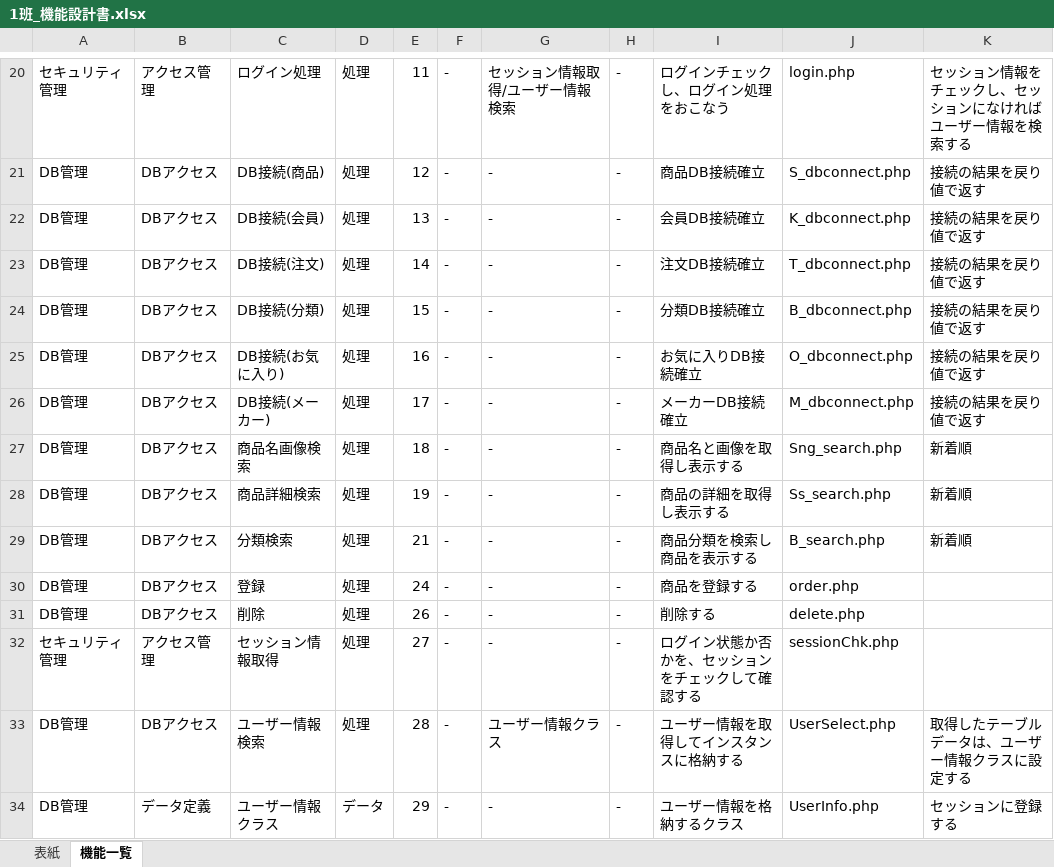
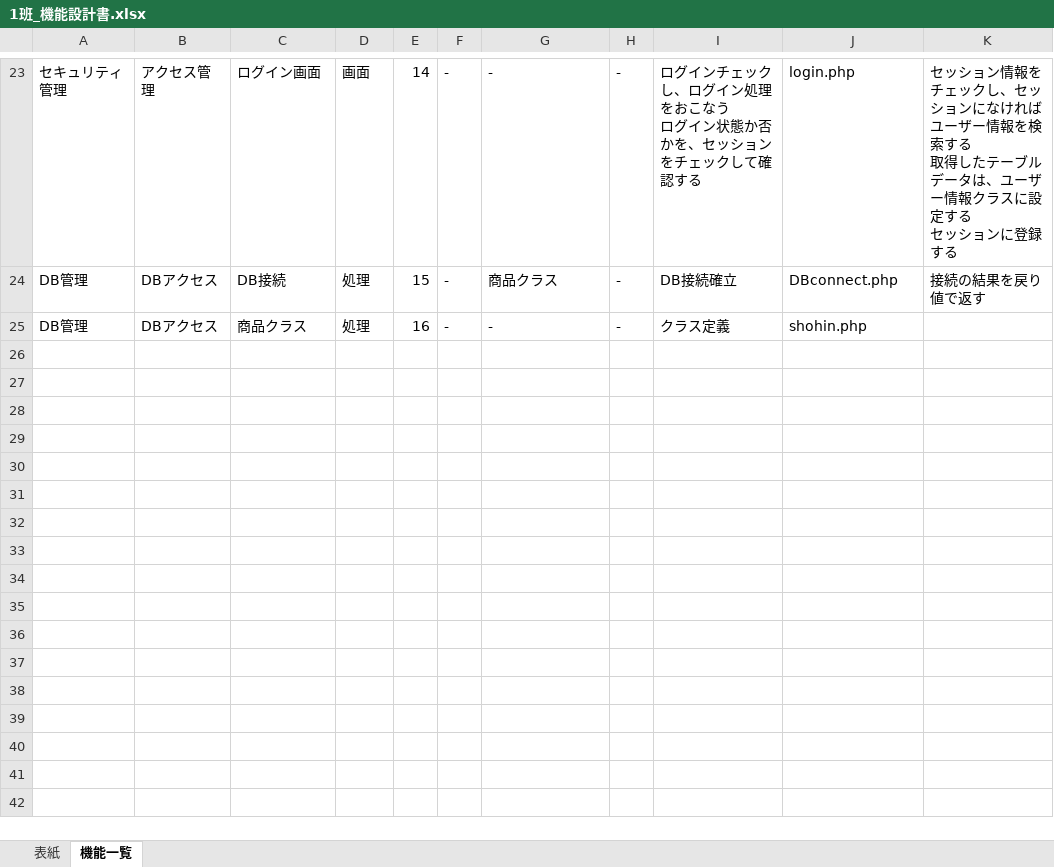
Before and after one commit to ASO2101155/mentaiz, an Excel workbook: 設計書/1班_機能設計書.xlsx, sheet 機能一覧, drawn as a sheet; only a part is shown, gaps mark what is left out; values as stored, in another font and other column widths than the file's, no borders; removed rows and columns are numbered as before the commit, all else as after; ↵ is a line break in a cell; the diff covers the shown part only; the diff names each change by its address in the sheet, - before the commit and + after, or states it on an @@ line.

```diff
--- a/設計書/1班_機能設計書.xlsx (sheet 機能一覧)
+++ b/設計書/1班_機能設計書.xlsx (sheet 機能一覧)
-C23: ログイン処理
+C23: ログイン画面
-D23: 処理
+D23: 画面
-E23: 11
+E23: 14
-G23: セッション情報取得/ユーザー情報検索
+G23: -
-I23: ログインチェックし、ログイン処理をおこなう
+I23: ログインチェックし、ログイン処理をおこなう ↵ ログイン状態か否かを、セッションをチェックして確認する
-K23: …検索する
+K23: …検索する ↵ 取得したテーブルデータは、ユーザー情報クラスに設定する ↵ セッションに登録する
-row 21: DB管理 | DBアクセス | DB接続(商品) | 処理 | 12 | - | - | - | 商品DB接続確立 | S_dbconnect.php | 接続の結果を戻り値で返す
-row 22: DB管理 | DBアクセス | DB接続(会員) | 処理 | 13 | - | - | - | 会員DB接続確立 | K_dbconnect.php | 接続の結果を戻り値で返す
-row 23: DB管理 | DBアクセス | DB接続(注文) | 処理 | 14 | - | - | - | 注文DB接続確立 | T_dbconnect.php | 接続の結果を戻り値で返す
-C24: DB接続(分類)
+C24: DB接続
-G24: -
+G24: 商品クラス
-I24: 分類DB接続確立
+I24: DB接続確立
-J24: B_dbconnect.php
+J24: DBconnect.php
-C25: DB接続(お気に入り)
+C25: 商品クラス
-I25: お気に入りDB接続確立
+I25: クラス定義
-J25: O_dbconnect.php
+J25: shohin.php
-K25: 接続の結果を戻り値で返す
+K25: (empty)
-row 26: DB管理 | DBアクセス | DB接続(メーカー) | 処理 | 17 | - | - | - | メーカーDB接続確立 | M_dbconnect.php | 接続の結果を戻り値で返す
-row 27: DB管理 | DBアクセス | 商品名画像検索 | 処理 | 18 | - | - | - | 商品名と画像を取得し表示する | Sng_search.php | 新着順
-row 28: DB管理 | DBアクセス | 商品詳細検索 | 処理 | 19 | - | - | - | 商品の詳細を取得し表示する | Ss_search.php | 新着順
-row 29: DB管理 | DBアクセス | 分類検索 | 処理 | 21 | - | - | - | 商品分類を検索し商品を表示する | B_search.php | 新着順
-row 30: DB管理 | DBアクセス | 登録 | 処理 | 24 | - | - | - | 商品を登録する | order.php
-row 31: DB管理 | DBアクセス | 削除 | 処理 | 26 | - | - | - | 削除する | delete.php
-row 32: セキュリティ管理 | アクセス管理 | セッション情報取得 | 処理 | 27 | - | - | - | ログイン状態か否かを、セッションをチェックして確認する | sessionChk.php
-row 33: DB管理 | DBアクセス | ユーザー情報検索 | 処理 | 28 | - | ユーザー情報クラス | - | ユーザー情報を取得してインスタンスに格納する | UserSelect.php | 取得したテーブルデータは、ユーザー情報クラスに設定する
-row 34: DB管理 | データ定義 | ユーザー情報クラス | データ | 29 | - | - | - | ユーザー情報を格納するクラス | UserInfo.php | セッションに登録する
```
Also changed, not shown: 7 added rows, 4 removed rows and 19 edited cells elsewhere in this sheet, sheet 表紙.
